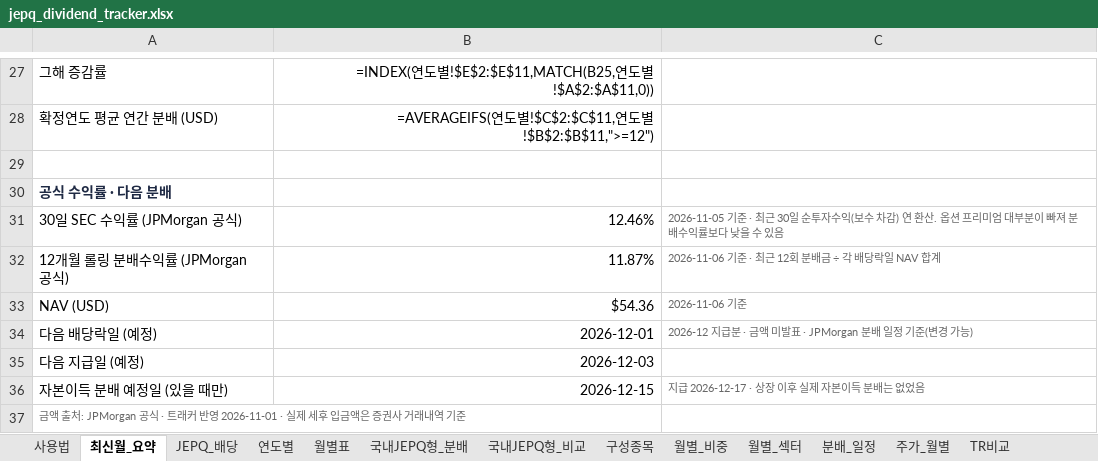
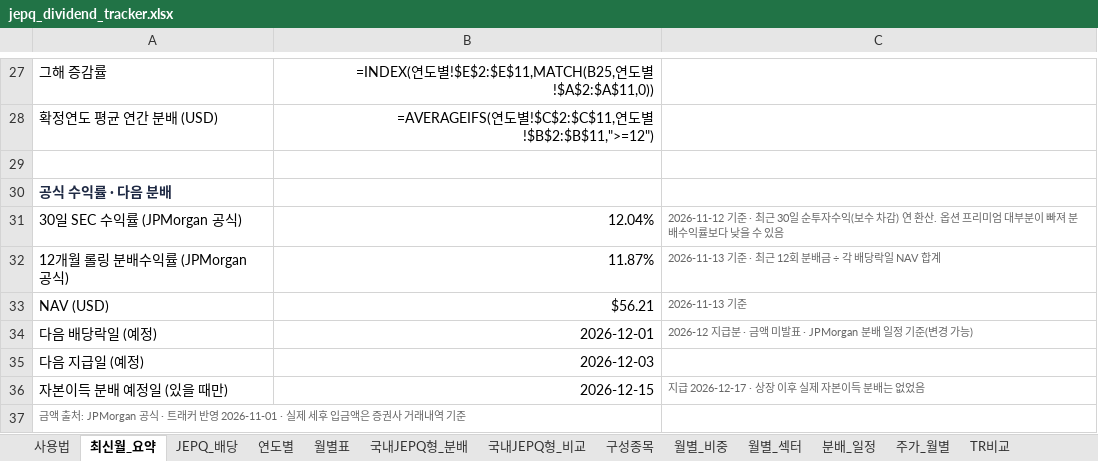
Before and after one commit to ttokjaeTV/jepq-tracker, an Excel workbook: downloads/jepq_dividend_tracker.xlsx, sheet 최신월_요약, drawn as a sheet; only a part is shown, gaps mark what is left out; values as stored, in another font and other column widths than the file's, no borders; formulas without a stored value are shown as written; the diff names each change by its address in the sheet, - before the commit and + after, or states it on an @@ line.

```diff
--- a/downloads/jepq_dividend_tracker.xlsx (sheet 최신월_요약)
+++ b/downloads/jepq_dividend_tracker.xlsx (sheet 최신월_요약)
-B31: 12.46%
+B31: 12.04%
-C31: 2026-11-05 기준 ·…
+C31: 2026-11-12 기준 ·…
-C32: 2026-11-06 기준 · 최근 12회 분배금 ÷ 각 배당락일 NAV 합계
+C32: 2026-11-13 기준 · 최근 12회 분배금 ÷ 각 배당락일 NAV 합계
-B33: $54.36
+B33: $56.21
-C33: 2026-11-06 기준
+C33: 2026-11-13 기준
```
Also changed, not shown: sheet 구성종목, sheet 사용법, 2 other files.
